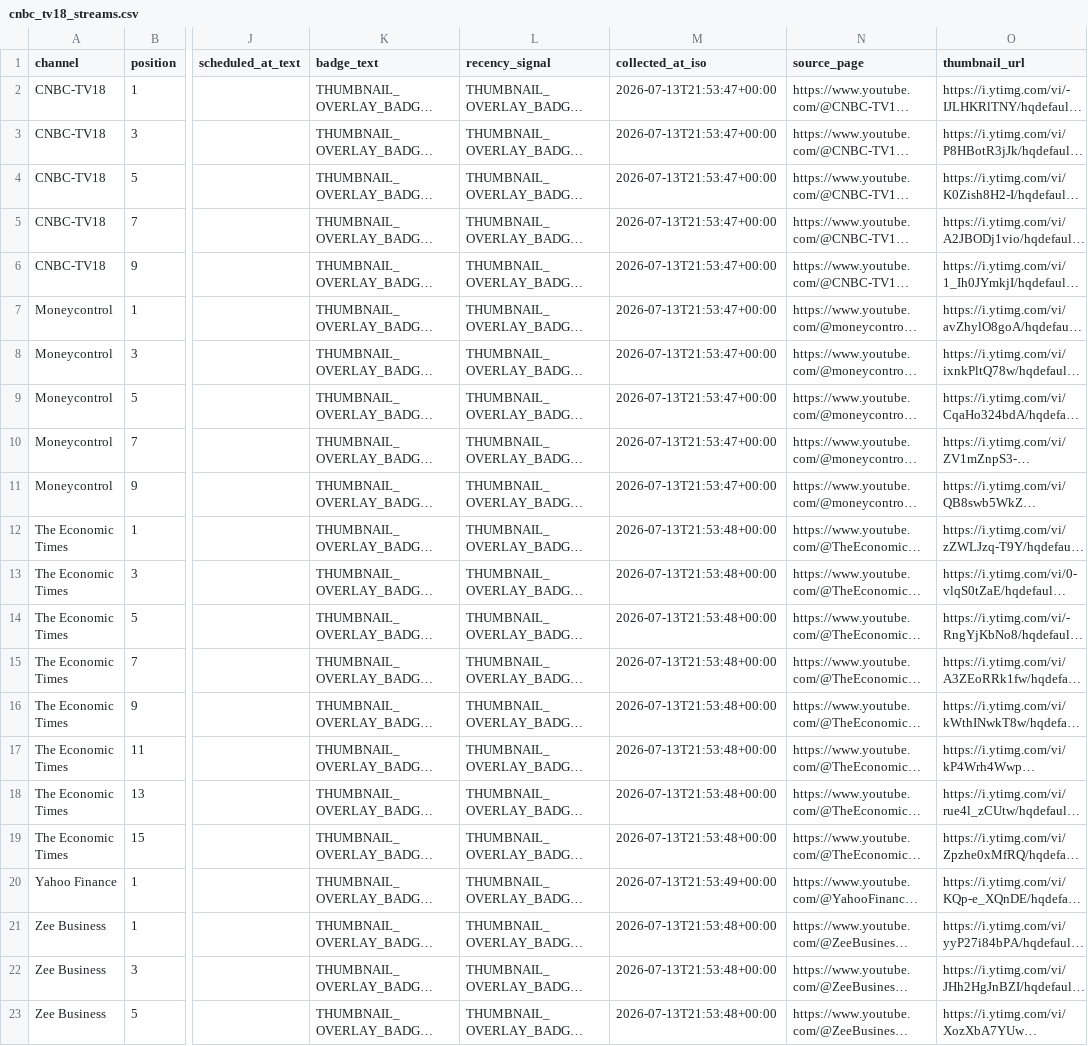
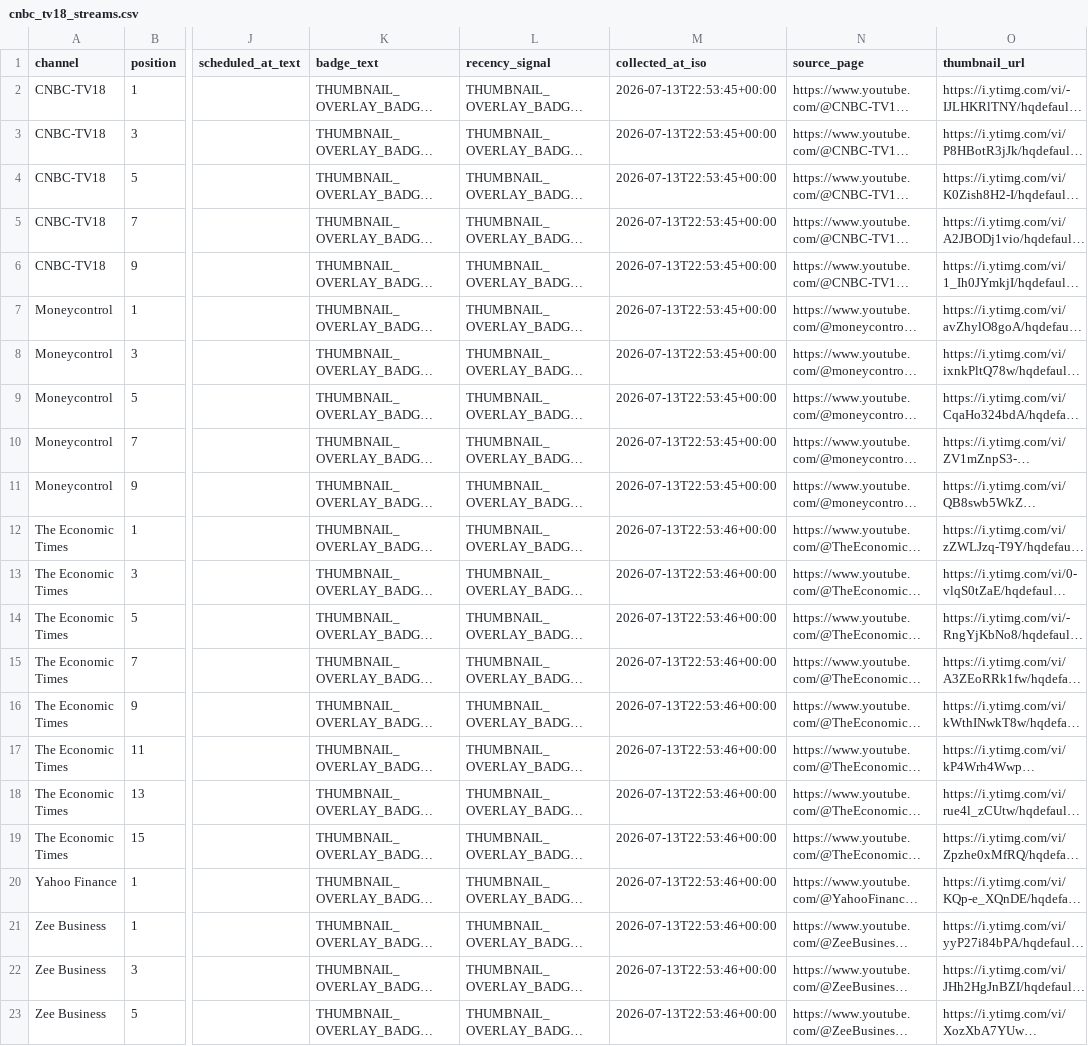
Before and after one commit to ishaangera-wq/YTTrackpu, a CSV file: cnbc_tv18_streams.csv, drawn as a sheet; only a part is shown, gaps mark what is left out; long unchanged cells end in …; the diff names each change by its address in the sheet, - before the commit and + after, or states it on an @@ line.

```diff
--- a/cnbc_tv18_streams.csv
+++ b/cnbc_tv18_streams.csv
-M2:M11 (collected_at_iso): 2026-07-13T21:53:47+00:00
+M2:M11 (collected_at_iso): 2026-07-13T22:53:45+00:00
-M12:M19 (collected_at_iso): 2026-07-13T21:53:48+00:00
+M12:M19 (collected_at_iso): 2026-07-13T22:53:46+00:00
-M20 (collected_at_iso): 2026-07-13T21:53:49+00:00
+M20 (collected_at_iso): 2026-07-13T22:53:46+00:00
-M21:M23 (collected_at_iso): 2026-07-13T21:53:48+00:00
+M21:M23 (collected_at_iso): 2026-07-13T22:53:46+00:00
```
Also changed, not shown: 2 other files.
